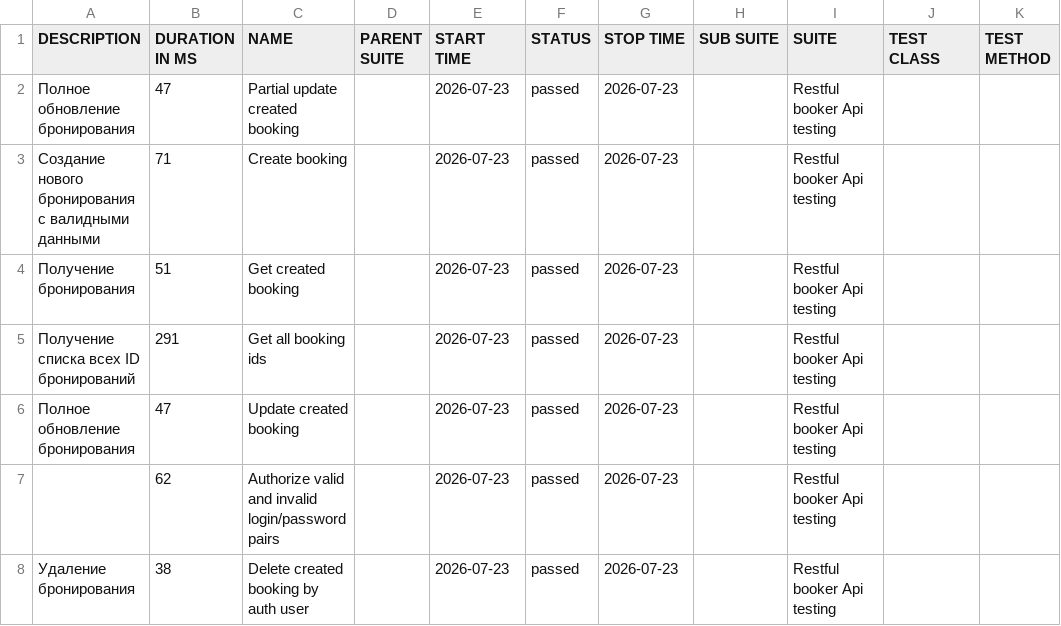
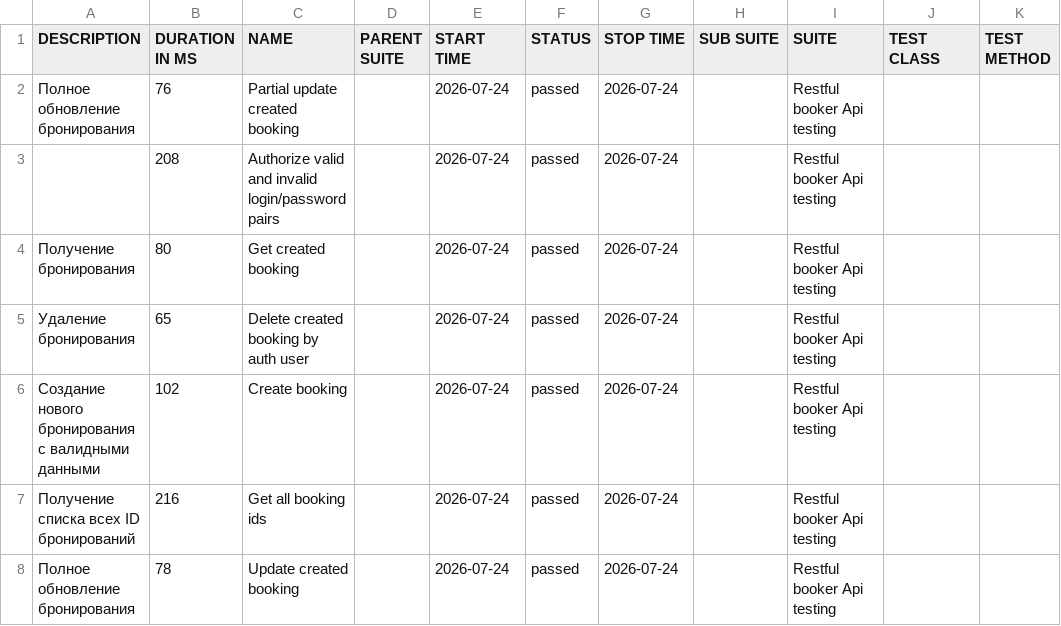
Before and after one commit to elenkaFila/Cypress-api-testing, a CSV file: data/suites.csv, drawn as a sheet.

```diff
--- a/data/suites.csv
+++ b/data/suites.csv
@@ -1,8 +1,8 @@
 "DESCRIPTION","DURATION IN MS","NAME","PARENT SUITE","START TIME","STATUS","STOP TIME","SUB SUITE","SUITE","TEST CLASS","TEST METHOD"
-"Полное обновление бронирования","47","Partial update created booking","","2026-07-23","passed","2026-07-23","","Restful booker Api testing","",""
-"Создание нового бронирования с валидными данными","71","Create booking","","2026-07-23","passed","2026-07-23","","Restful booker Api testing","",""
-"Получение бронирования","51","Get created booking","","2026-07-23","passed","2026-07-23","","Restful booker Api testing","",""
-" Получение списка всех ID бронирований","291","Get all booking ids","","2026-07-23","passed","2026-07-23","","Restful booker Api testing","",""
-"Полное обновление бронирования","47","Update created booking","","2026-07-23","passed","2026-07-23","","Restful booker Api testing","",""
-"","62","Authorize valid and invalid login/password pairs","","2026-07-23","passed","2026-07-23","","Restful booker Api testing","",""
-" Удаление бронирования","38","Delete created booking by auth user","","2026-07-23","passed","2026-07-23","","Restful booker Api testing","",""
+"Полное обновление бронирования","76","Partial update created booking","","2026-07-24","passed","2026-07-24","","Restful booker Api testing","",""
+"","208","Authorize valid and invalid login/password pairs","","2026-07-24","passed","2026-07-24","","Restful booker Api testing","",""
+"Получение бронирования","80","Get created booking","","2026-07-24","passed","2026-07-24","","Restful booker Api testing","",""
+" Удаление бронирования","65","Delete created booking by auth user","","2026-07-24","passed","2026-07-24","","Restful booker Api testing","",""
+"Создание нового бронирования с валидными данными","102","Create booking","","2026-07-24","passed","2026-07-24","","Restful booker Api testing","",""
+" Получение списка всех ID бронирований","216","Get all booking ids","","2026-07-24","passed","2026-07-24","","Restful booker Api testing","",""
+"Полное обновление бронирования","78","Update created booking","","2026-07-24","passed","2026-07-24","","Restful booker Api testing","",""
```
Also changed, not shown: data/behaviors.csv, 28 other files.
